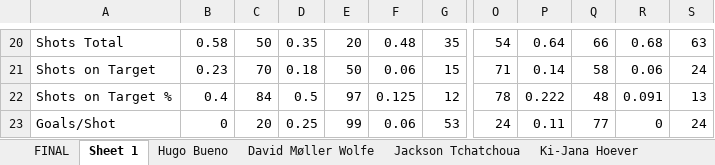
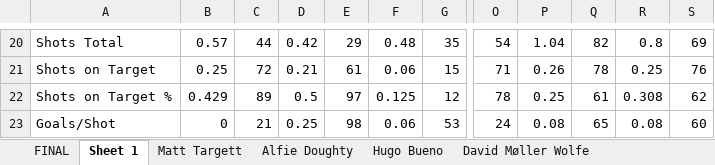
Before and after one commit to derek-chui/Football-Analytics, an Excel workbook: Project 3/Project 3.4/project3-4.xlsx, sheet Sheet 1, drawn as a sheet; only a part is shown, gaps mark what is left out; values as stored, in another font and other column widths than the file's, no borders; the diff covers the shown part only; the diff names each change by its address in the sheet, - before the commit and + after, or states it on an @@ line.

```diff
--- a/Project 3/Project 3.4/project3-4.xlsx (sheet Sheet 1)
+++ b/Project 3/Project 3.4/project3-4.xlsx (sheet Sheet 1)
+sheet tab: Matt Targett
+sheet tab: Alfie Doughty
-B20: 0.58
+B20: 0.57
-C20: 50
+C20: 44
-D20: 0.35
+D20: 0.42
-E20: 20
+E20: 29
-P20: 0.64
+P20: 1.04
-Q20: 66
+Q20: 82
-R20: 0.68
+R20: 0.8
-S20: 63
+S20: 69
-B21: 0.23
+B21: 0.25
-C21: 70
+C21: 72
-D21: 0.18
+D21: 0.21
-E21: 50
+E21: 61
-P21: 0.14
+P21: 0.26
-Q21: 58
+Q21: 78
-R21: 0.06
+R21: 0.25
-S21: 24
+S21: 76
-B22: 0.4
+B22: 0.429
-C22: 84
+C22: 89
-P22: 0.222
+P22: 0.25
-Q22: 48
+Q22: 61
-R22: 0.091
+R22: 0.308
-S22: 13
+S22: 62
-C23: 20
+C23: 21
-E23: 99
+E23: 98
-P23: 0.11
+P23: 0.08
-Q23: 77
+Q23: 65
-R23: 0
+R23: 0.08
-S23: 24
+S23: 60
```
Also changed, not shown: 797 edited cells elsewhere in this sheet, sheet David Møller Wolfe, sheet Hugo Bueno, sheet FINAL, Project 3/Project 3.7/project3-7.xlsx, case-studies/cs4/cs4.xlsx, 11 other files.
